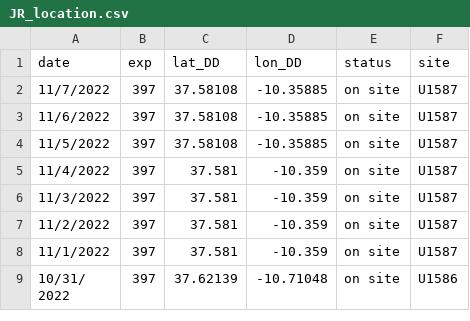
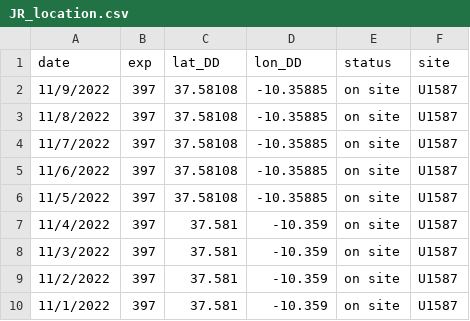
Before and after one commit to tuihat/shiny-server, a CSV file: JRLocator/JR_location.csv, drawn as a sheet; only a part is shown; the shorter side is filled out with more unchanged rows; the diff names each change by its address in the sheet, - before the commit and + after, or states it on an @@ line.

Commit message:
Add files via upload

```diff
--- a/JRLocator/JR_location.csv
+++ b/JRLocator/JR_location.csv
+row 2: 11/9/2022 | 397 | 37.58108 | -10.35885 | on site | U1587
+row 3: 11/8/2022 | 397 | 37.58108 | -10.35885 | on site | U1587
```
